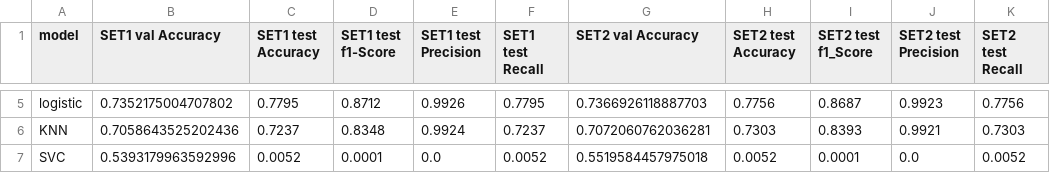
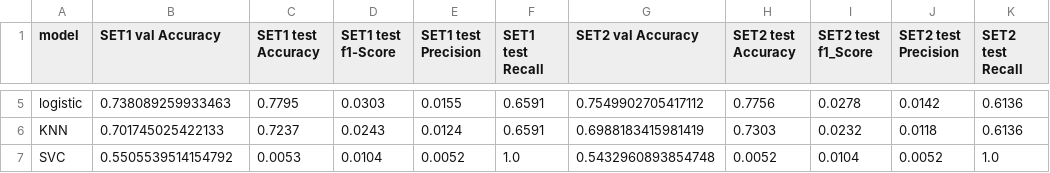
Before and after one commit to JxxHxxx/Ubion-CorporateBankruptcyAnalysis, a CSV file: Code/JH/code/modeling/2년차검증.csv, drawn as a sheet; only a part is shown, gaps mark what is left out; the diff covers the shown part only; the diff names each change by its address in the sheet, - before the commit and + after, or states it on an @@ line.

```diff
--- a/Code/JH/code/modeling/2년차검증.csv
+++ b/Code/JH/code/modeling/2년차검증.csv
-B5 (SET1 val Accuracy): 0.7352175004707802
+B5 (SET1 val Accuracy): 0.738089259933463
-D5 (SET1 test f1-Score): 0.8712
+D5 (SET1 test f1-Score): 0.0303
-E5 (SET1 test Precision): 0.9926
+E5 (SET1 test Precision): 0.0155
-F5 (SET1 test Recall): 0.7795
+F5 (SET1 test Recall): 0.6591
-G5 (SET2 val Accuracy): 0.7366926118887703
+G5 (SET2 val Accuracy): 0.7549902705417112
-I5 (SET2 test f1_Score): 0.8687
+I5 (SET2 test f1_Score): 0.0278
-J5 (SET2 test Precision): 0.9923
+J5 (SET2 test Precision): 0.0142
-K5 (SET2 test Recall): 0.7756
+K5 (SET2 test Recall): 0.6136
-B6 (SET1 val Accuracy): 0.7058643525202436
+B6 (SET1 val Accuracy): 0.701745025422133
-D6 (SET1 test f1-Score): 0.8348
+D6 (SET1 test f1-Score): 0.0243
-E6 (SET1 test Precision): 0.9924
+E6 (SET1 test Precision): 0.0124
-F6 (SET1 test Recall): 0.7237
+F6 (SET1 test Recall): 0.6591
-G6 (SET2 val Accuracy): 0.7072060762036281
+G6 (SET2 val Accuracy): 0.6988183415981419
-I6 (SET2 test f1_Score): 0.8393
+I6 (SET2 test f1_Score): 0.0232
-J6 (SET2 test Precision): 0.9921
+J6 (SET2 test Precision): 0.0118
-K6 (SET2 test Recall): 0.7303
+K6 (SET2 test Recall): 0.6136
-B7 (SET1 val Accuracy): 0.5393179963592996
+B7 (SET1 val Accuracy): 0.5505539514154792
-C7 (SET1 test Accuracy): 0.0052
+C7 (SET1 test Accuracy): 0.0053
-D7 (SET1 test f1-Score): 0.0001
+D7 (SET1 test f1-Score): 0.0104
-E7 (SET1 test Precision): 0.0
+E7 (SET1 test Precision): 0.0052
-F7 (SET1 test Recall): 0.0052
+F7 (SET1 test Recall): 1.0
-G7 (SET2 val Accuracy): 0.5519584457975018
+G7 (SET2 val Accuracy): 0.5432960893854748
-I7 (SET2 test f1_Score): 0.0001
+I7 (SET2 test f1_Score): 0.0104
-J7 (SET2 test Precision): 0.0
+J7 (SET2 test Precision): 0.0052
-K7 (SET2 test Recall): 0.0052
+K7 (SET2 test Recall): 1.0
```
Also changed, not shown: 62 edited cells elsewhere in this file, Code/JH/code/modeling/0년차검증.csv, Code/JH/code/modeling/1년차검증.csv, 13 other files.
